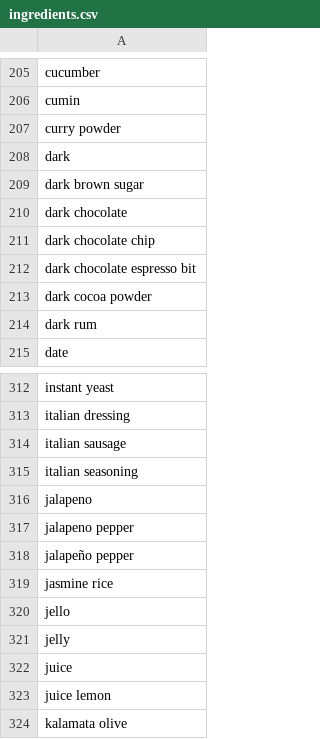
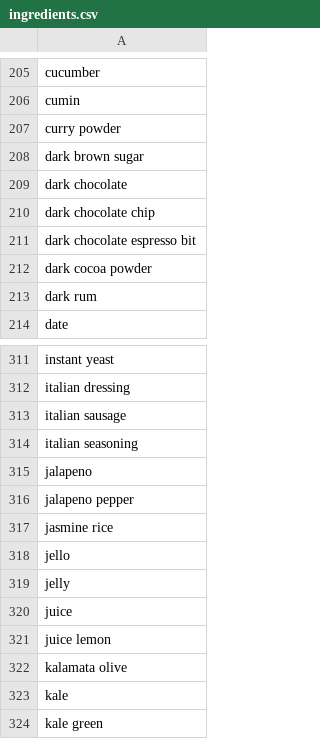
Before and after one commit to appHealthylicious/backend, a CSV file: models/ingredients.csv, drawn as a sheet; only a part is shown, gaps mark what is left out; the shorter side is filled out with more unchanged rows; the diff names each change by its address in the sheet, - before the commit and + after, or states it on an @@ line.

Commit message:
Update Ingredients Data

```diff
--- a/models/ingredients.csv
+++ b/models/ingredients.csv
-row 208: dark
-row 318: jalapeño pepper
```
Also changed, not shown: 1 other file.
